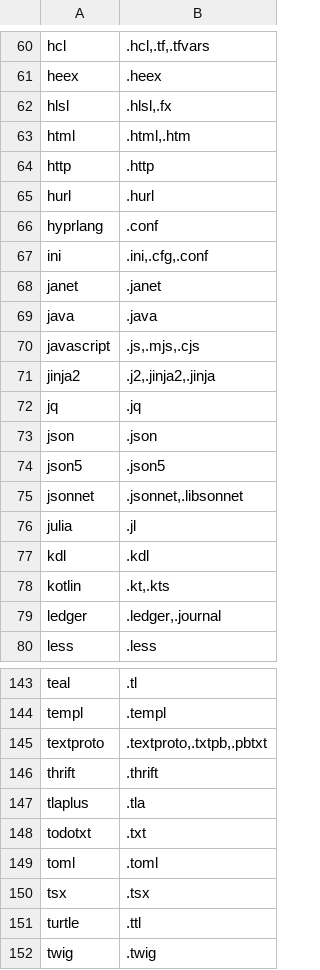
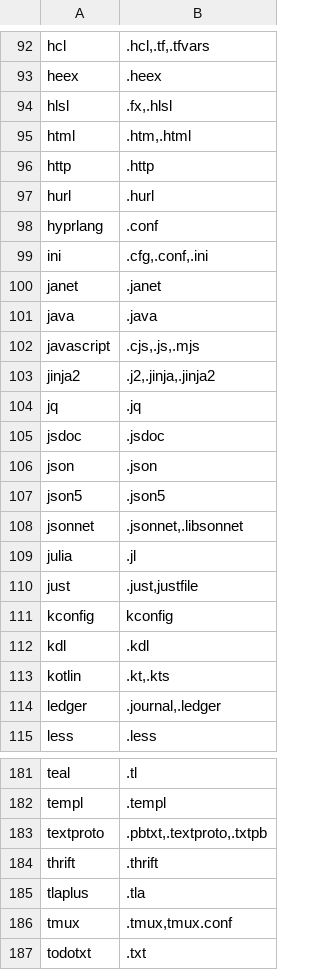
Before and after one commit to trakhimenok/gotreesitter, a TSV file: cgo_harness/tier_scan/exts.tsv, drawn as a sheet; only a part is shown, gaps mark what is left out; the shorter side is filled out with more unchanged rows; the diff covers the shown part only.

```diff
--- a/cgo_harness/tier_scan/exts.tsv
+++ b/cgo_harness/tier_scan/exts.tsv
@@ -61,4 +93,4 @@ hcl	.hcl,.tf,.tfvars
 heex	.heex
-hlsl	.hlsl,.fx
-html	.html,.htm
+hlsl	.fx,.hlsl
+html	.htm,.html
 http	.http
@@ -66,8 +98,9 @@ hurl	.hurl
 hyprlang	.conf
-ini	.ini,.cfg,.conf
+ini	.cfg,.conf,.ini
 janet	.janet
 java	.java
-javascript	.js,.mjs,.cjs
-jinja2	.j2,.jinja2,.jinja
+javascript	.cjs,.js,.mjs
+jinja2	.j2,.jinja,.jinja2
 jq	.jq
+jsdoc	.jsdoc
 json	.json
@@ -76,5 +109,7 @@ jsonnet	.jsonnet,.libsonnet
 julia	.jl
+just	.just,justfile
+kconfig	kconfig
 kdl	.kdl
 kotlin	.kt,.kts
-ledger	.ledger,.journal
+ledger	.journal,.ledger
 less	.less
@@ -144,5 +182,6 @@ teal	.tl
 templ	.templ
-textproto	.textproto,.txtpb,.pbtxt
+textproto	.pbtxt,.textproto,.txtpb
 thrift	.thrift
 tlaplus	.tla
+tmux	.tmux,tmux.conf
 todotxt	.txt
```
Also changed, not shown: 36 added rows and 25 edited cells elsewhere in this file.
